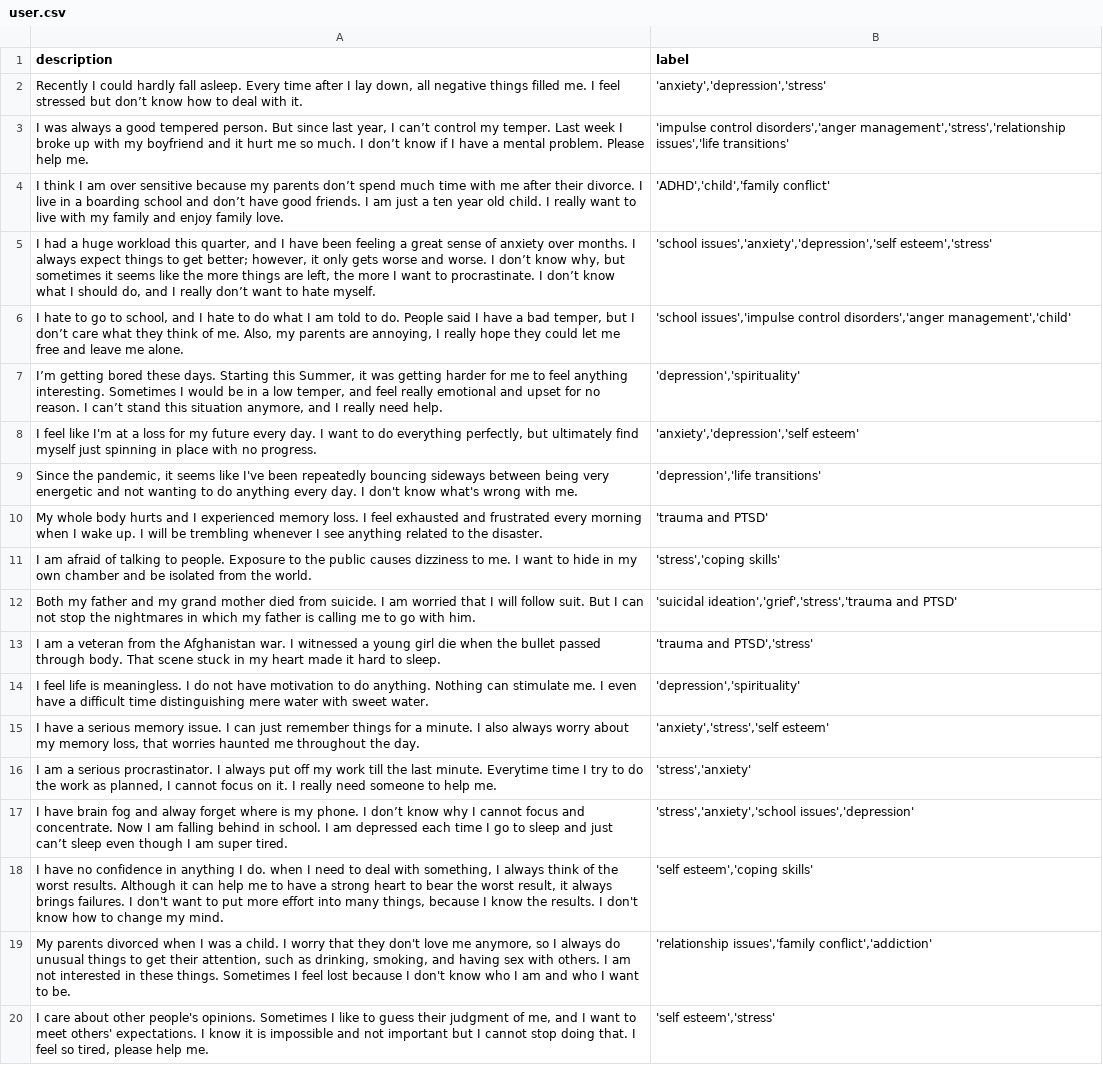
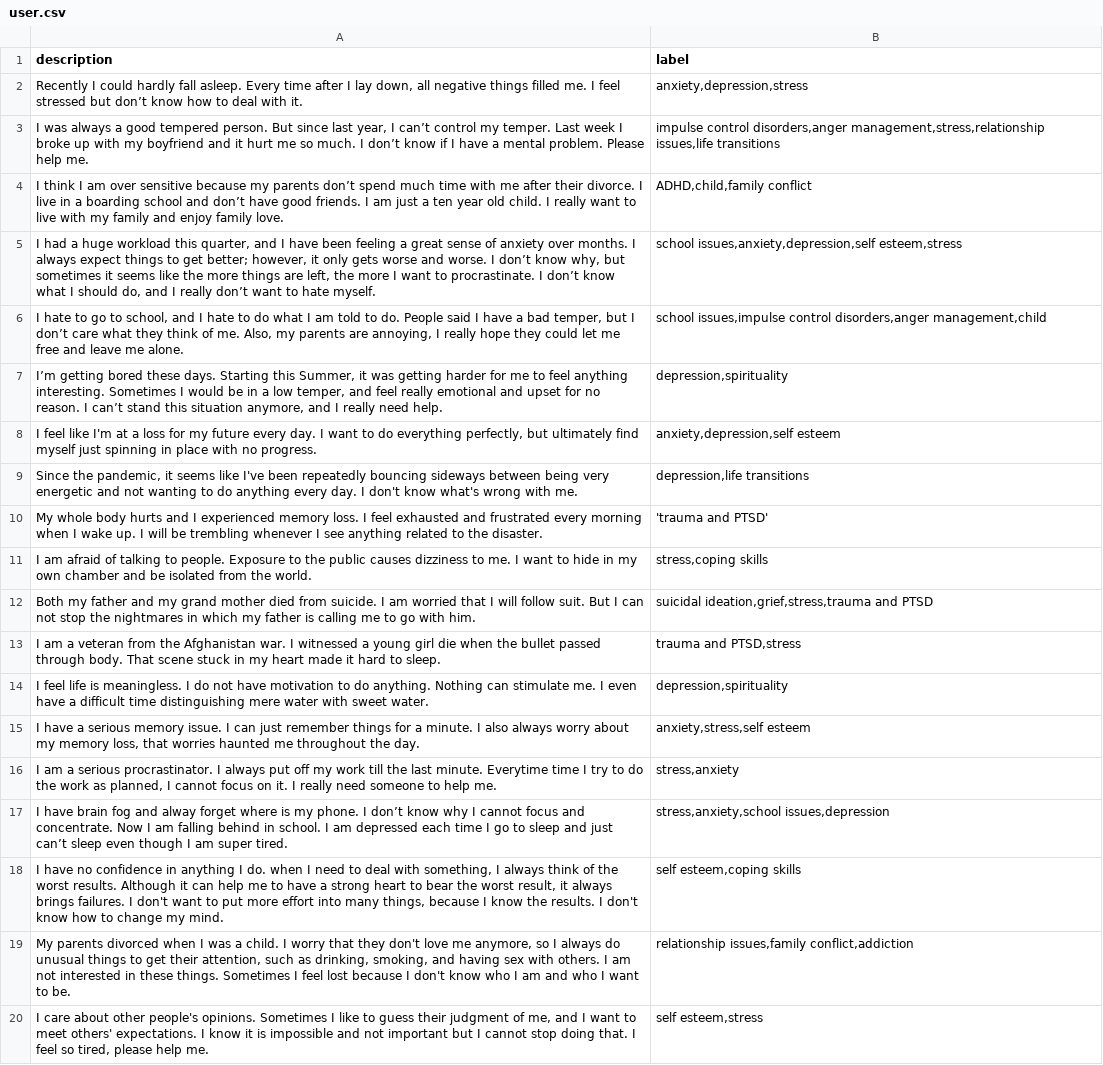
Before and after one commit to shedskin516/mental_health_knowledge_graph, a CSV file: recommendation/user.csv, drawn as a sheet; the diff names each change by its address in the sheet, - before the commit and + after, or states it on an @@ line.

```diff
--- a/recommendation/user.csv
+++ b/recommendation/user.csv
-B2 (label): 'anxiety','depression','stress'
+B2 (label): anxiety,depression,stress
-B3 (label): 'impulse control disorders','anger management','stress','relationship issues','life transitions'
+B3 (label): impulse control disorders,anger management,stress,relationship issues,life transitions
-B4 (label): 'ADHD','child','family conflict'
+B4 (label): ADHD,child,family conflict
-B5 (label): 'school issues','anxiety','depression','self esteem','stress'
+B5 (label): school issues,anxiety,depression,self esteem,stress
-B6 (label): 'school issues','impulse control disorders','anger management','child'
+B6 (label): school issues,impulse control disorders,anger management,child
-B7 (label): 'depression','spirituality'
+B7 (label): depression,spirituality
-B8 (label): 'anxiety','depression','self esteem'
+B8 (label): anxiety,depression,self esteem
-B9 (label): 'depression','life transitions'
+B9 (label): depression,life transitions
-B11 (label): 'stress','coping skills'
+B11 (label): stress,coping skills
-B12 (label): 'suicidal ideation','grief','stress','trauma and PTSD'
+B12 (label): suicidal ideation,grief,stress,trauma and PTSD
-B13 (label): 'trauma and PTSD','stress'
+B13 (label): trauma and PTSD,stress
-B14 (label): 'depression','spirituality'
+B14 (label): depression,spirituality
-B15 (label): 'anxiety','stress','self esteem'
+B15 (label): anxiety,stress,self esteem
-B16 (label): 'stress','anxiety'
+B16 (label): stress,anxiety
-B17 (label): 'stress','anxiety','school issues','depression'
+B17 (label): stress,anxiety,school issues,depression
-B18 (label): 'self esteem','coping skills'
+B18 (label): self esteem,coping skills
-B19 (label): 'relationship issues','family conflict','addiction'
+B19 (label): relationship issues,family conflict,addiction
-B20 (label): 'self esteem','stress'
+B20 (label): self esteem,stress
```
Also changed, not shown: recommendation/test.csv.
